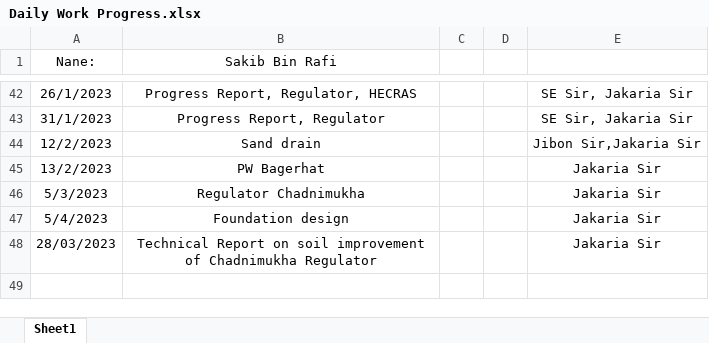
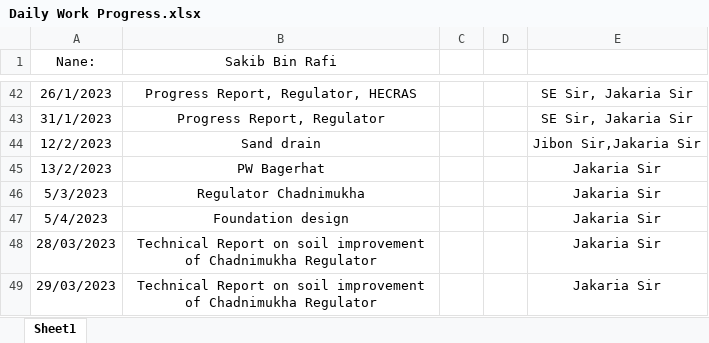
Before and after one commit to dc8r207/Designs_All, an Excel workbook: AE Sakib/Daily Work Progress.xlsx, sheet Sheet1, drawn as a sheet; only a part is shown, gaps mark what is left out; values as stored, in another font and other column widths than the file's, no borders; the diff names each change by its address in the sheet, - before the commit and + after, or states it on an @@ line.

Commit message:
Daily Progress
Daily Progress

```diff
--- a/AE Sakib/Daily Work Progress.xlsx (sheet Sheet1)
+++ b/AE Sakib/Daily Work Progress.xlsx (sheet Sheet1)
+row 49: 29/03/2023 | Technical Report on soil improvement of Chadnimukha Regulator |  |  | Jakaria Sir
```
